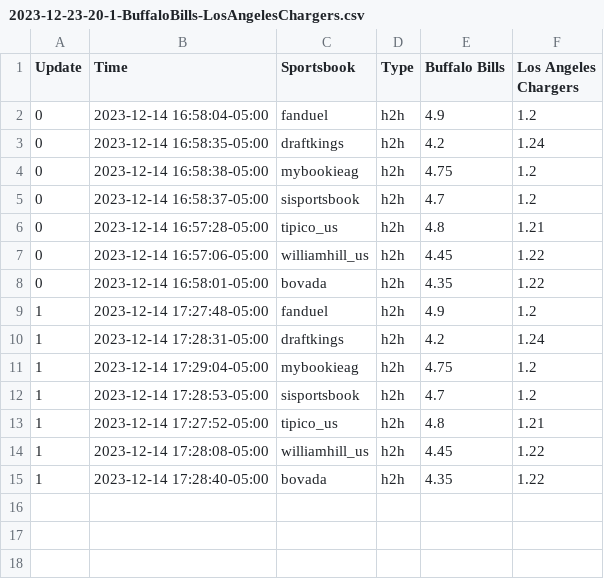
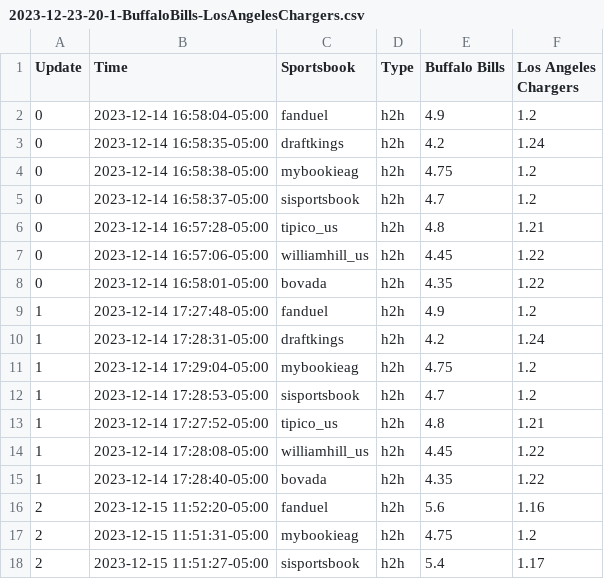
Before and after one commit to tigchuck/Hedge_Learner, a CSV file: Data/americanfootball_nfl/2023-12-23-20-1-BuffaloBills-LosAngelesChargers.csv, drawn as a sheet; the diff names each change by its address in the sheet, - before the commit and + after, or states it on an @@ line.

```diff
--- a/Data/americanfootball_nfl/2023-12-23-20-1-BuffaloBills-LosAngelesChargers.csv
+++ b/Data/americanfootball_nfl/2023-12-23-20-1-BuffaloBills-LosAngelesChargers.csv
+row 16: 2 | 2023-12-15 11:52:20-05:00 | fanduel | h2h | 5.6 | 1.16
+row 17: 2 | 2023-12-15 11:51:31-05:00 | mybookieag | h2h | 4.75 | 1.2
+row 18: 2 | 2023-12-15 11:51:27-05:00 | sisportsbook | h2h | 5.4 | 1.17
```
Also changed, not shown: Data/americanfootball_nfl/2023-12-17-13-3-TampaBayBuccaneers-GreenBayPackers.csv, Data/americanfootball_nfl/2023-12-17-16-28-DallasCowboys-BuffaloBills.csv, 32 other files.
